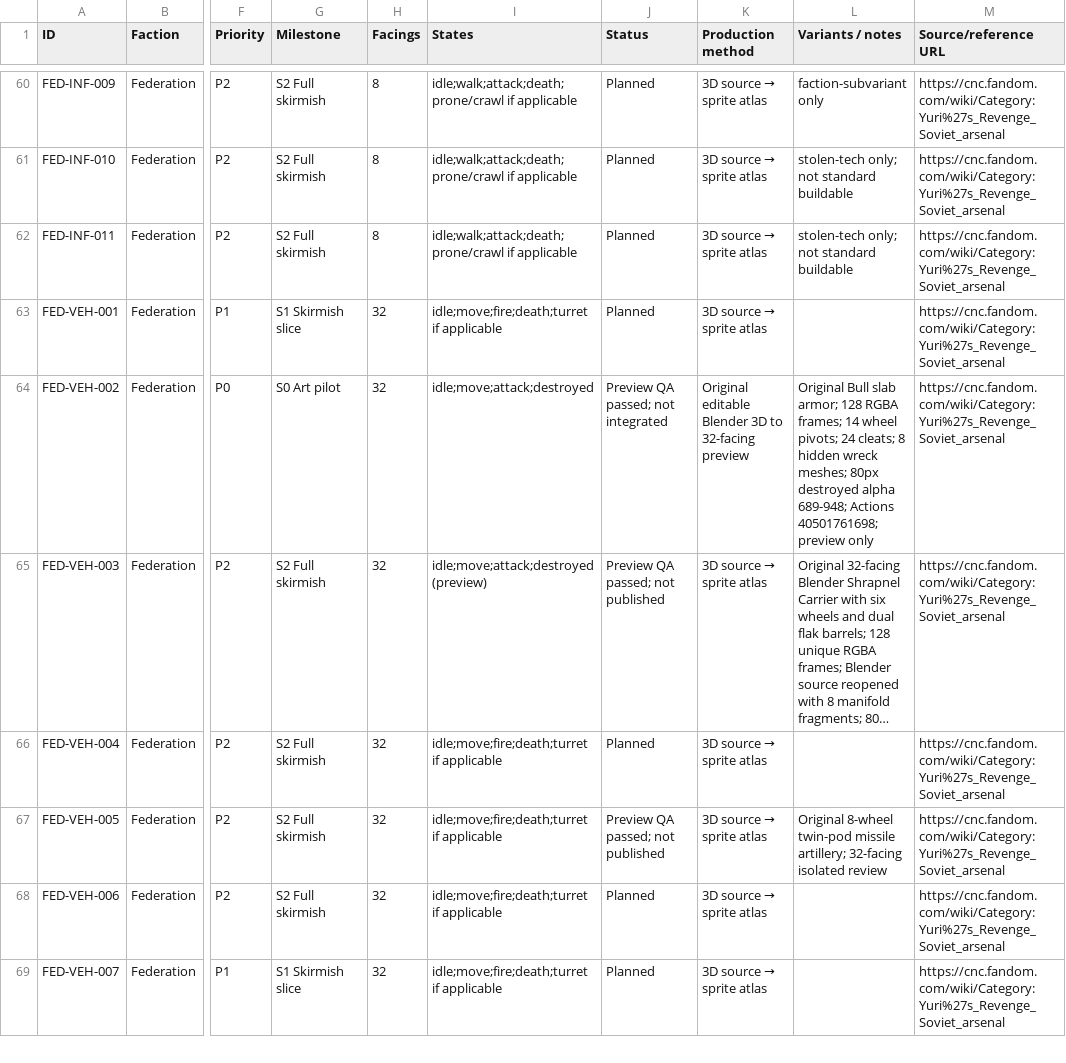
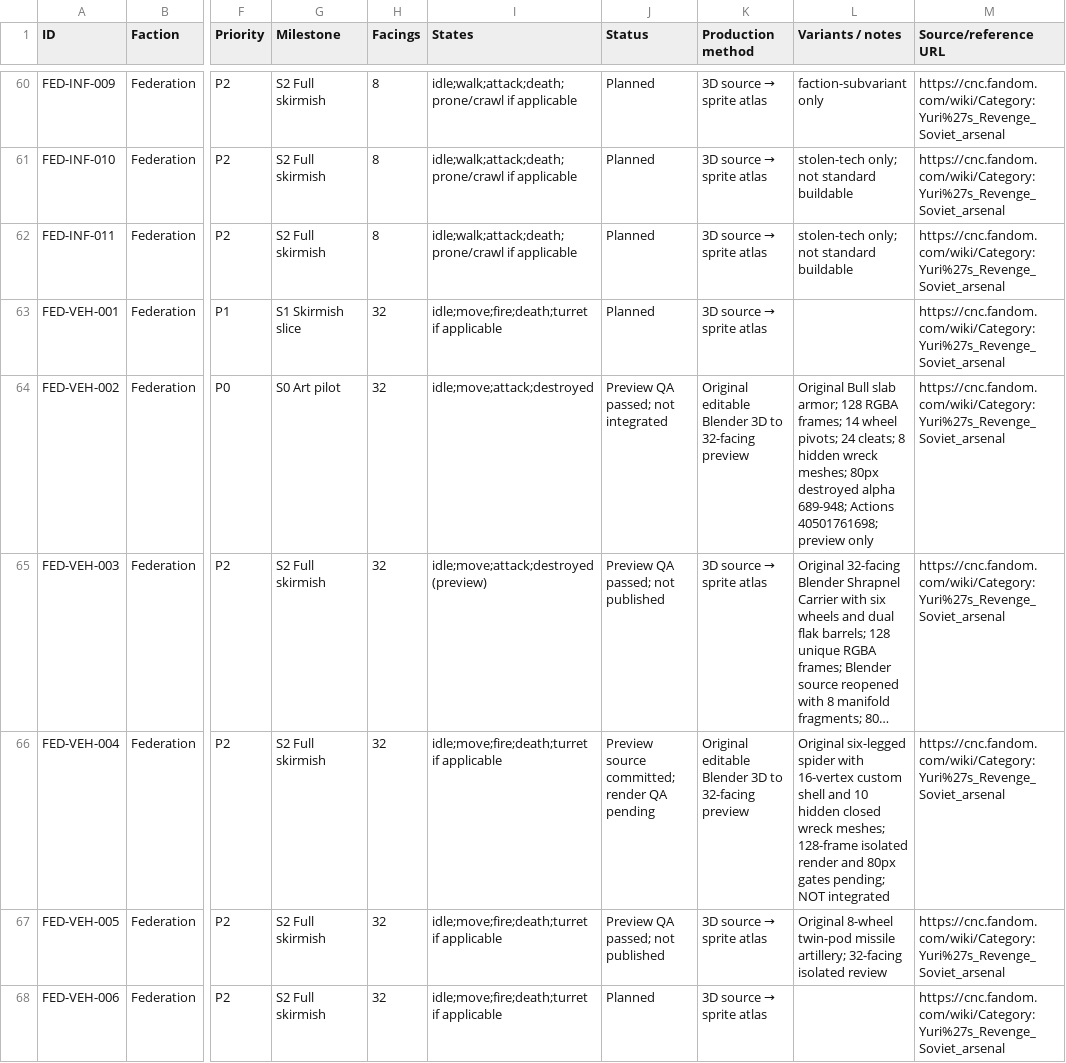
Before and after one commit to shukritobi/chrono-dominion, a CSV file: planning/AssetRegister.csv, drawn as a sheet; only a part is shown, gaps mark what is left out; the shorter side is filled out with more unchanged rows; long unchanged cells end in …; the diff names each change by its address in the sheet, - before the commit and + after, or states it on an @@ line.

Commit message:
art(preview): model original six-legged Federation Hunter Spider Drone and isolated 32-facing QA

```diff
--- a/planning/AssetRegister.csv
+++ b/planning/AssetRegister.csv
-J66 (Status): Planned
+J66 (Status): Preview source committed; render QA pending
@@ K66 (Production method): 3D source → sprite atlas → Original editable Blender 3D to 32-facing preview @@
-L66 (Variants / notes): (empty)
+L66 (Variants / notes): Original six-legged spider with 16-vertex custom shell and 10 hidden closed wreck meshes; 128-frame isolated render and 80px gates pending; NOT integrated
```
Also changed, not shown: 4 other files.
